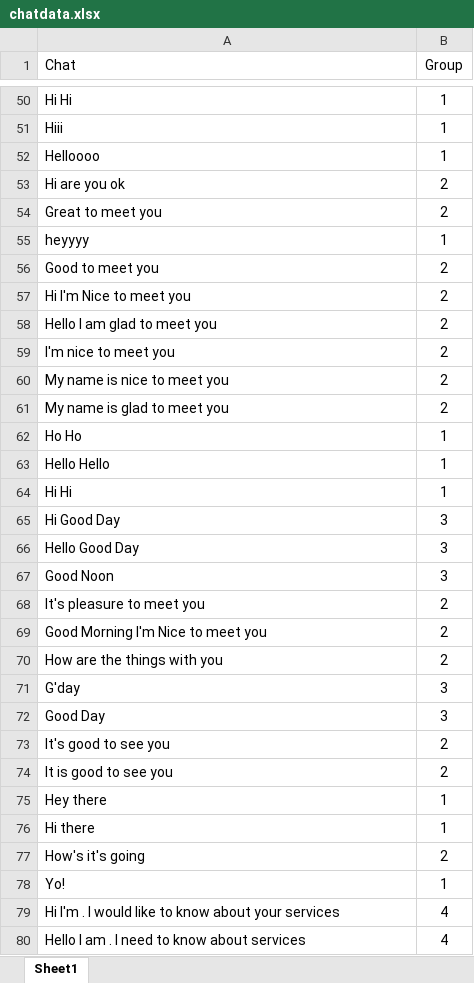
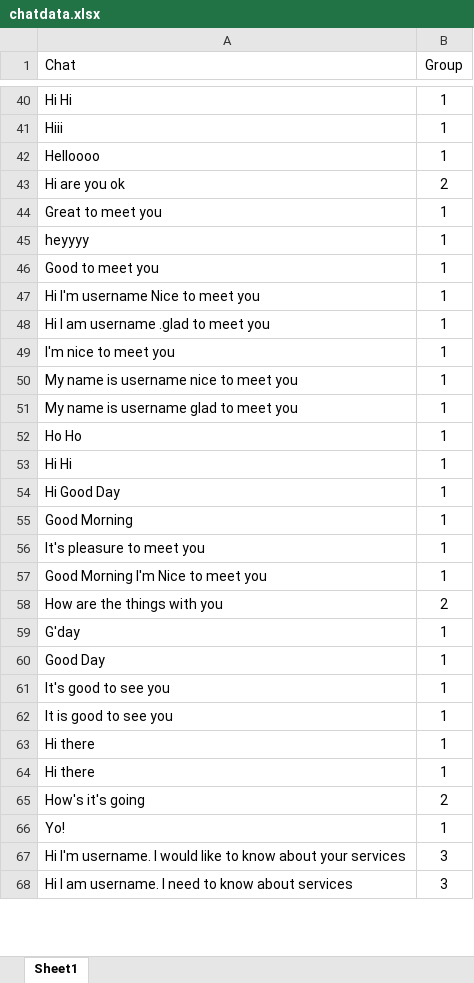
Before and after one commit to mudithsilva/text-mining, an Excel workbook: Final Project/chatdata.xlsx, sheet Sheet1, drawn as a sheet; only a part is shown, gaps mark what is left out; values as stored, in another font and other column widths than the file's, no borders; removed rows and columns are numbered as before the commit, all else as after; the diff covers the shown part only; the diff names each change by its address in the sheet, - before the commit and + after, or states it on an @@ line.

Commit message:
Added Saloon services groups

```diff
--- a/Final Project/chatdata.xlsx (sheet Sheet1)
+++ b/Final Project/chatdata.xlsx (sheet Sheet1)
-B44 (Group): 2
+B44 (Group): 1
-B46 (Group): 2
+B46 (Group): 1
-row 57: Hi I'm Nice to meet you | 2
-row 58: Hello I am glad to meet you | 2
+row 47: Hi I'm username Nice to meet you | 1
+row 48: Hi I am username .glad to meet you | 1
-B49 (Group): 2
+B49 (Group): 1
-row 60: My name is nice to meet you | 2
-row 61: My name is glad to meet you | 2
+row 50: My name is username nice to meet you | 1
+row 51: My name is username glad to meet you | 1
-row 63: Hello Hello | 1
-B54 (Group): 3
+B54 (Group): 1
-row 66: Hello Good Day | 3
-row 67: Good Noon | 3
+row 55: Good Morning | 1
-B56:B57 (Group): 2
+B56:B57 (Group): 1
-B59:B60 (Group): 3
+B59:B60 (Group): 1
-B61:B62 (Group): 2
+B61:B62 (Group): 1
-A63 (Chat): Hey there
+A63 (Chat): Hi there
-row 79: Hi I'm . I would like to know about your services | 4
-row 80: Hello I am . I need to know about services | 4
+row 67: Hi I'm username. I would like to know about your services | 3
+row 68: Hi I am username. I need to know about services | 3
```
Also changed, not shown: 80 added rows, 33 removed rows and 52 edited cells elsewhere in this sheet, Final Project/chatdata_groups.xlsx, 9 other files.
